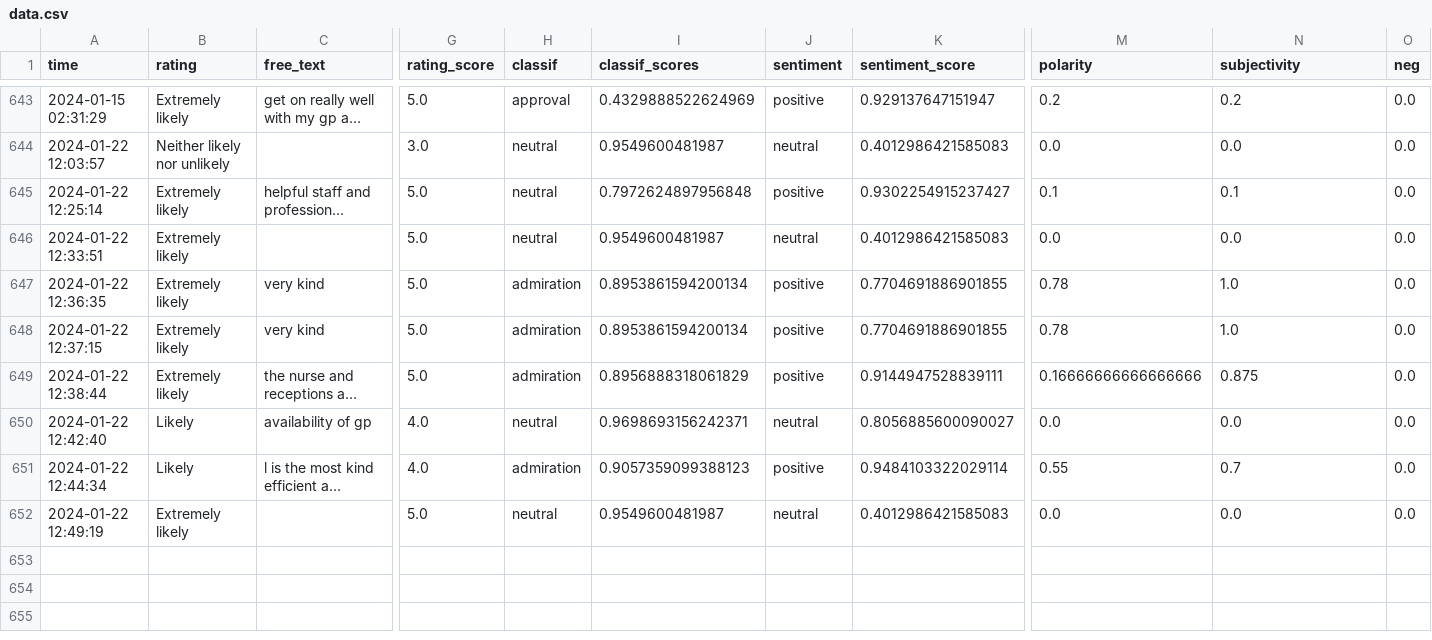
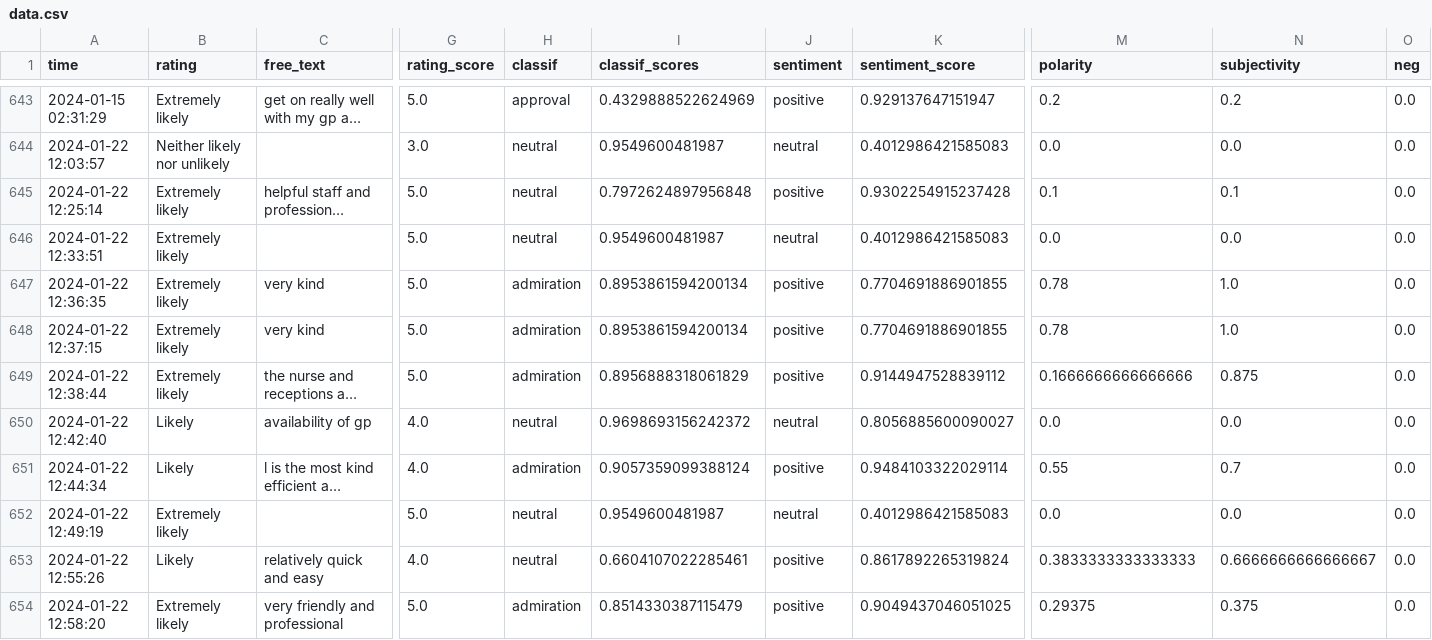
Before and after one commit to janduplessis883/friends-and-family-test-analysis, a CSV file: friendsfamilytest/data/data.csv, drawn as a sheet; only a part is shown, gaps mark what is left out; long unchanged cells end in …; rows hold the shown columns only; the diff names each change by its address in the sheet, - before the commit and + after, or states it on an @@ line.

Commit message:
Automated commit via Python script - 2024-01-22 12:59

```diff
--- a/friendsfamilytest/data/data.csv
+++ b/friendsfamilytest/data/data.csv
-K645 (sentiment_score): 0.9302254915237427
+K645 (sentiment_score): 0.9302254915237428
-K649 (sentiment_score): 0.9144947528839111
+K649 (sentiment_score): 0.9144947528839112
-M649 (polarity): 0.16666666666666666
+M649 (polarity): 0.1666666666666666
-I650 (classif_scores): 0.9698693156242371
+I650 (classif_scores): 0.9698693156242372
-I651 (classif_scores): 0.9057359099388123
+I651 (classif_scores): 0.9057359099388124
+row 653: 2024-01-22 12:55:26 | Likely | relatively quick and easy | 4.0 | neutral | 0.6604107022285461 | positive | 0.8617892265319824 | 0.3833333333333333 | 0.6666666666666667 | 0.0
+row 654: 2024-01-22 12:58:20 | Extremely likely | very friendly and professional | 5.0 | admiration | 0.8514330387115479 | positive | 0.9049437046051025 | 0.29375 | 0.375 | 0.0
```
